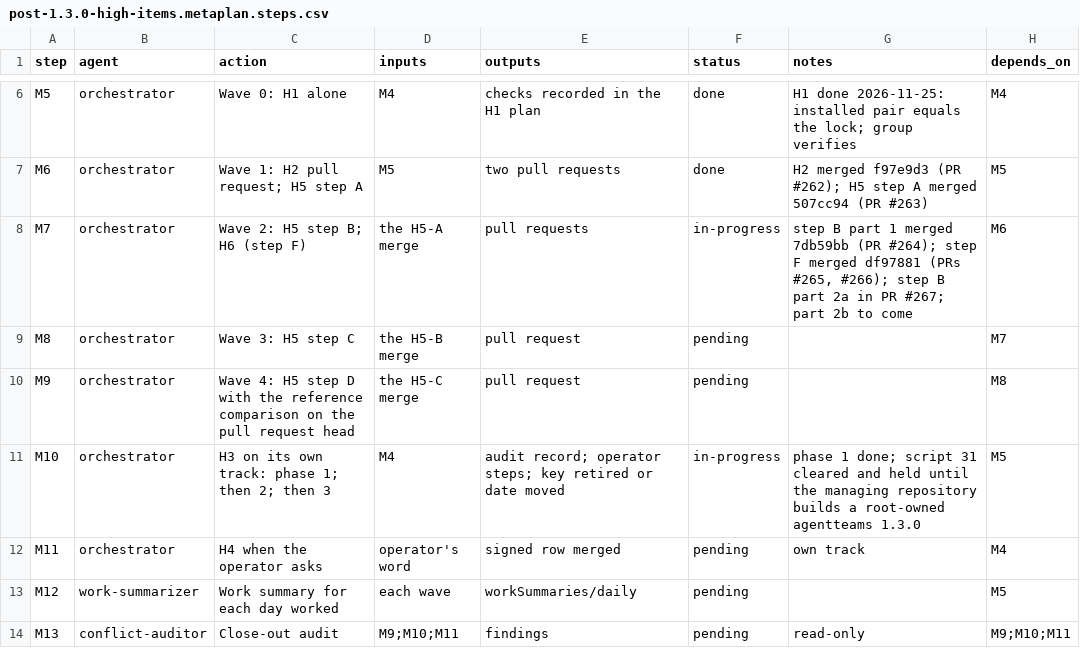
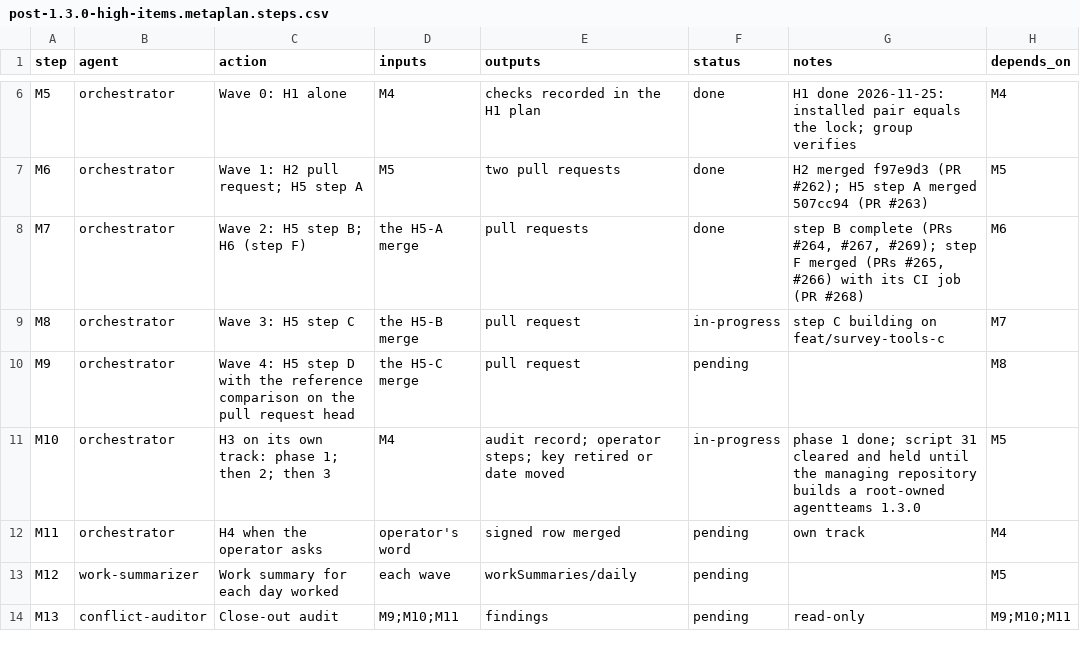
Before and after one commit to jlcatonjr/researchteam, a CSV file: references/plans/post-1.3.0-high-items.metaplan.steps.csv, drawn as a sheet; only a part is shown, gaps mark what is left out.

```diff
--- a/references/plans/post-1.3.0-high-items.metaplan.steps.csv
+++ b/references/plans/post-1.3.0-high-items.metaplan.steps.csv
@@ -7,4 +7,4 @@ M5,orchestrator,Wave 0: H1 alone,M4,checks recorded in the H1 plan,done,H1 done
 M6,orchestrator,Wave 1: H2 pull request; H5 step A,M5,two pull requests,done,H2 merged f97e9d3 (PR #262); H5 step A merged 507cc94 (PR #263),M5
-M7,orchestrator,Wave 2: H5 step B; H6 (step F),the H5-A merge,pull requests,in-progress,"step B part 1 merged 7db59bb (PR #264); step F merged df97881 (PRs #265, #266); step B part 2a in PR #267; part 2b to come",M6
-M8,orchestrator,Wave 3: H5 step C,the H5-B merge,pull request,pending,,M7
+M7,orchestrator,Wave 2: H5 step B; H6 (step F),the H5-A merge,pull requests,done,"step B complete (PRs #264, #267, #269); step F merged (PRs #265, #266) with its CI job (PR #268)",M6
+M8,orchestrator,Wave 3: H5 step C,the H5-B merge,pull request,in-progress,step C building on feat/survey-tools-c,M7
 M9,orchestrator,Wave 4: H5 step D with the reference comparison on the pull request head,the H5-C merge,pull request,pending,,M8
```
Also changed, not shown: references/plans/post-1.3.0-h5-survey-tools-a-d.steps.csv.
